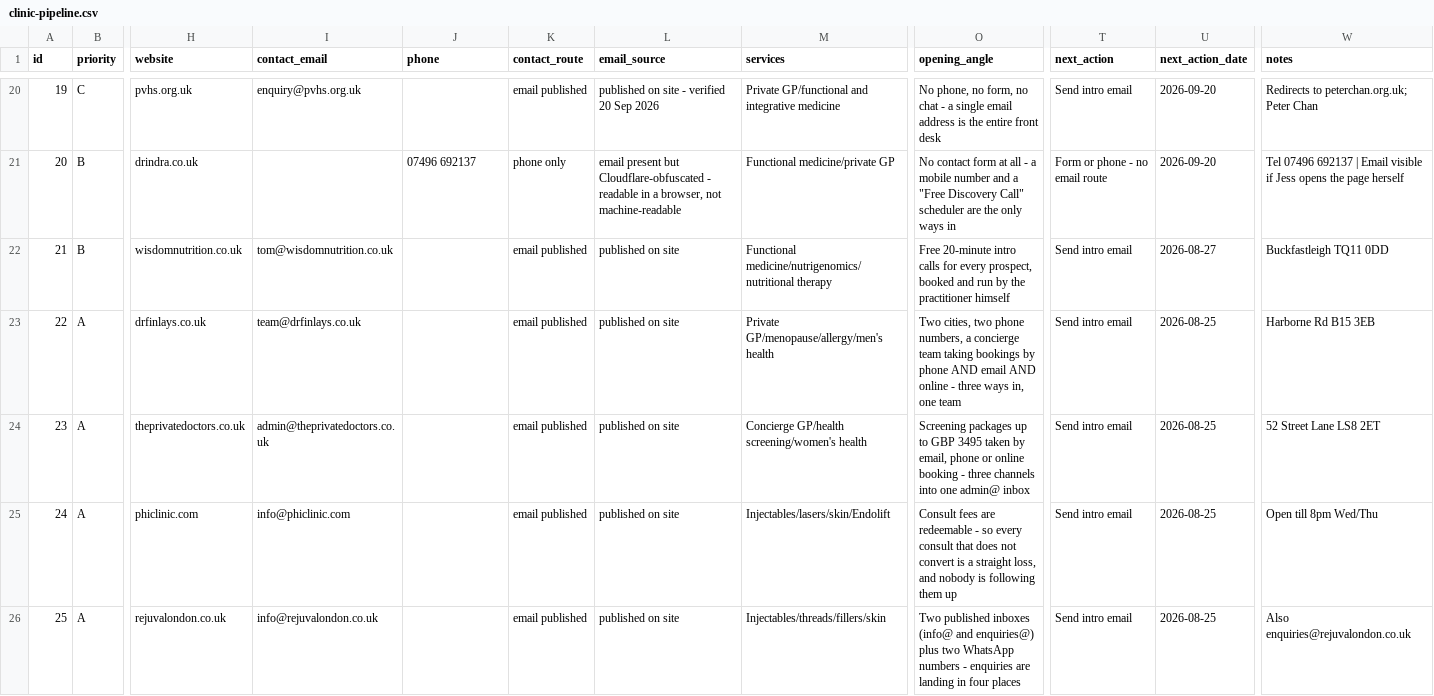
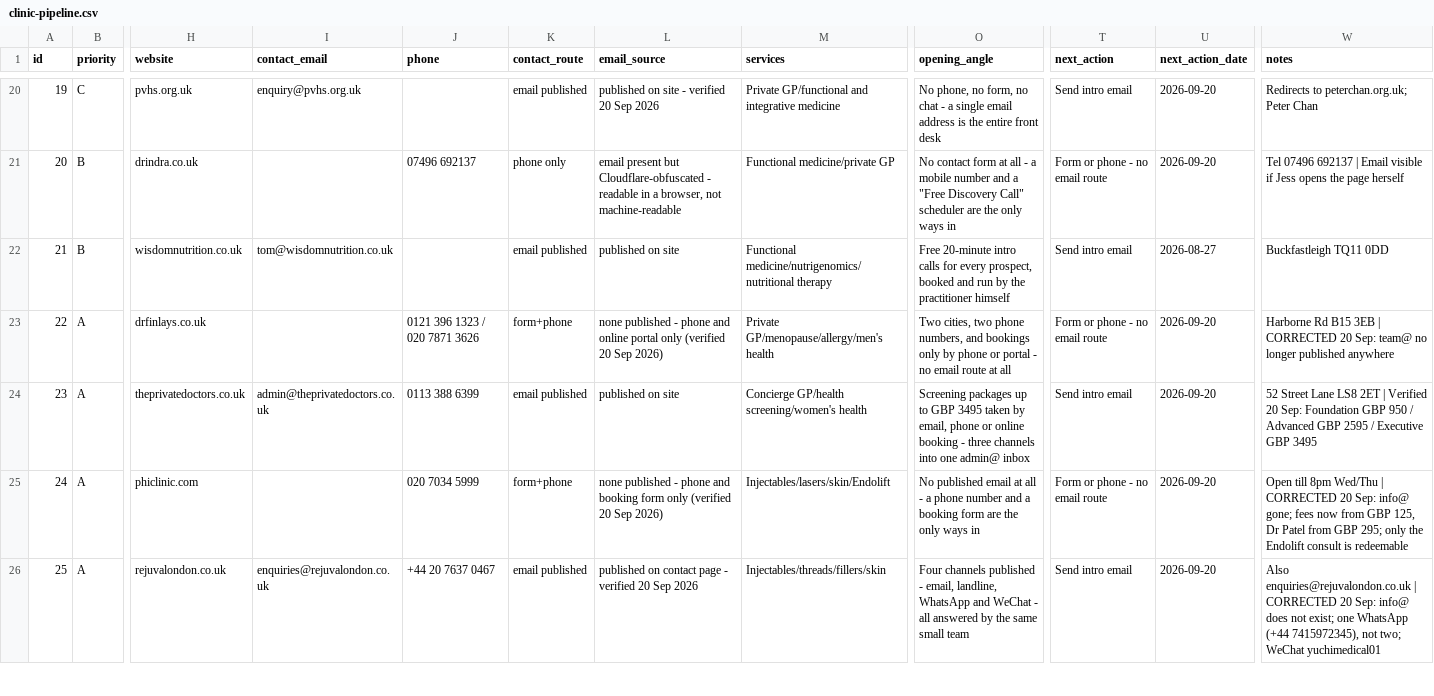
Before and after one commit to wilba-audit/wilba-audit, a CSV file: outputs/pipeline/clinic-pipeline.csv, drawn as a sheet; only a part is shown, gaps mark what is left out; the diff covers the shown part only; the diff names each change by its address in the sheet, - before the commit and + after, or states it on an @@ line.

```diff
--- a/outputs/pipeline/clinic-pipeline.csv
+++ b/outputs/pipeline/clinic-pipeline.csv
-I23 (contact_email): team@drfinlays.co.uk
+I23 (contact_email): (empty)
-J23 (phone): (empty)
+J23 (phone): 0121 396 1323 / 020 7871 3626
-K23 (contact_route): email published
+K23 (contact_route): form+phone
-L23 (email_source): published on site
+L23 (email_source): none published - phone and online portal only (verified 20 Sep 2026)
-O23 (opening_angle): …phone numbers, a concierge team taking bookings by phone AND email AND online - three ways in, one team
+O23 (opening_angle): …phone numbers, and bookings only by phone or portal - no email route at all
-T23 (next_action): Send intro email
+T23 (next_action): Form or phone - no email route
-U23:U26 (next_action_date): 2026-08-25
+U23:U26 (next_action_date): 2026-09-20
-W23 (notes): …B15 3EB
+W23 (notes): …B15 3EB | CORRECTED 20 Sep: team@ no longer published anywhere
-J24 (phone): (empty)
+J24 (phone): 0113 388 6399
-W24 (notes): …LS8 2ET
+W24 (notes): …LS8 2ET | Verified 20 Sep: Foundation GBP 950 / Advanced GBP 2595 / Executive GBP 3495
-I25 (contact_email): info@phiclinic.com
+I25 (contact_email): (empty)
-J25 (phone): (empty)
+J25 (phone): 020 7034 5999
-K25 (contact_route): email published
+K25 (contact_route): form+phone
-L25 (email_source): published on site
+L25 (email_source): none published - phone and booking form only (verified 20 Sep 2026)
-O25 (opening_angle): Consult fees are redeemable - so every consult that does not convert is a straight loss, and nobody is following them up
+O25 (opening_angle): No published email at all - a phone number and a booking form are the only ways in
-T25 (next_action): Send intro email
+T25 (next_action): Form or phone - no email route
-W25 (notes): …8pm Wed/Thu
+W25 (notes): …8pm Wed/Thu | CORRECTED 20 Sep: info@ gone; fees now from GBP 125, Dr Patel from GBP 295; only the Endolift consult is redeemable
-I26 (contact_email): info@rejuvalondon.co.uk
+I26 (contact_email): enquiries@rejuvalondon.co.uk
-J26 (phone): (empty)
+J26 (phone): +44 20 7637 0467
-L26 (email_source): published on site
+L26 (email_source): published on contact page - verified 20 Sep 2026
-O26 (opening_angle): Two published inboxes (info@ and enquiries@) plus two WhatsApp numbers - enquiries are landing in four places
+O26 (opening_angle): Four channels published - email, landline, WhatsApp and WeChat - all answered by the same small team
-W26 (notes): Also enquiries@rejuvalondon.co.uk
+W26 (notes): Also enquiries@rejuvalondon.co.uk | CORRECTED 20 Sep: info@ does not exist; one WhatsApp (+44 7415972345), not two; WeChat yuchimedical01
```
Also changed, not shown: 59 edited cells elsewhere in this file, 2 other files.
